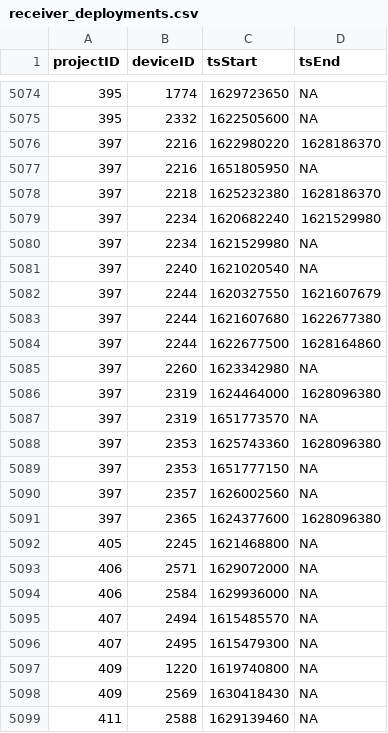
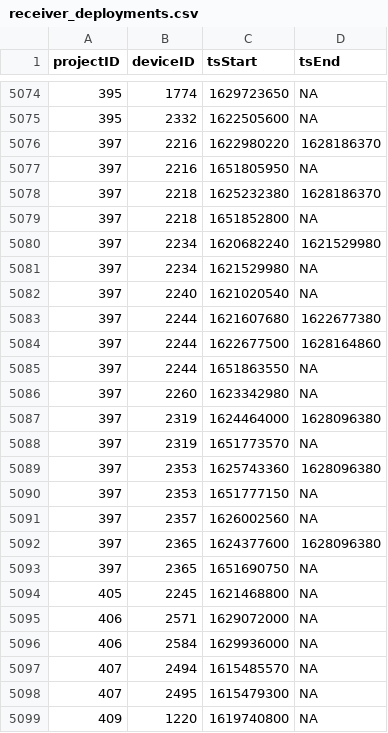
Before and after one commit to MotusWTS/motus-metadata-history, a CSV file: receiver_deployments.csv, drawn as a sheet; only a part is shown, gaps mark what is left out; the shorter side is filled out with more unchanged rows.

```diff
--- a/receiver_deployments.csv
+++ b/receiver_deployments.csv
@@ -5078,2 +5078,3 @@
 397,2218,1625232380,1628186370
+397,2218,1651852800,NA
 397,2234,1620682240,1621529980
@@ -5081,5 +5082,5 @@
 397,2240,1621020540,NA
-397,2244,1620327550,1621607679
 397,2244,1621607680,1622677380
 397,2244,1622677500,1628164860
+397,2244,1651863550,NA
 397,2260,1623342980,NA
@@ -5091,2 +5092,3 @@
 397,2365,1624377600,1628096380
+397,2365,1651690750,NA
 405,2245,1621468800,NA
```
Also changed, not shown: 1 other file.
